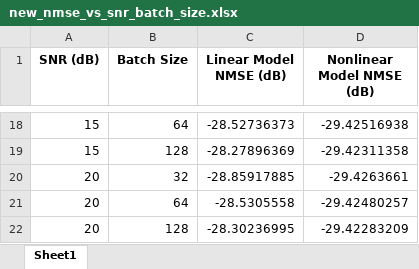
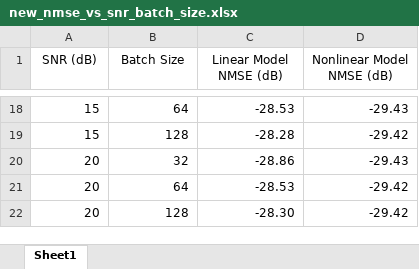
Before and after one commit to GunjanGarg08/MIMO_Channel_Estimation_Deep_Learning_CURIN, an Excel workbook: Batch_Size/Results/new_nmse_vs_snr_batch_size.xlsx, sheet Sheet1, drawn as a sheet; only a part is shown, gaps mark what is left out; values as stored, in another font and other column widths than the file's, no borders; the diff covers the shown part only; the diff names each change by its address in the sheet, - before the commit and + after, or states it on an @@ line.

```diff
--- a/Batch_Size/Results/new_nmse_vs_snr_batch_size.xlsx (sheet Sheet1)
+++ b/Batch_Size/Results/new_nmse_vs_snr_batch_size.xlsx (sheet Sheet1)
-A1:D1 bold: on
+A1:D1 bold: off
-C18 (Linear Model NMSE (dB)): -28.52736373
+C18 (Linear Model NMSE (dB)): -28.53
-D18 (Nonlinear Model NMSE (dB)): -29.42516938
+D18 (Nonlinear Model NMSE (dB)): -29.43
-C19 (Linear Model NMSE (dB)): -28.27896369
+C19 (Linear Model NMSE (dB)): -28.28
-D19 (Nonlinear Model NMSE (dB)): -29.42311358
+D19 (Nonlinear Model NMSE (dB)): -29.42
-C20 (Linear Model NMSE (dB)): -28.85917885
+C20 (Linear Model NMSE (dB)): -28.86
-D20 (Nonlinear Model NMSE (dB)): -29.4263661
+D20 (Nonlinear Model NMSE (dB)): -29.43
-C21 (Linear Model NMSE (dB)): -28.5305558
+C21 (Linear Model NMSE (dB)): -28.53
-D21 (Nonlinear Model NMSE (dB)): -29.42480257
+D21 (Nonlinear Model NMSE (dB)): -29.42
-C22 (Linear Model NMSE (dB)): -28.30236995
+C22 (Linear Model NMSE (dB)): -28.30
-D22 (Nonlinear Model NMSE (dB)): -29.42283209
+D22 (Nonlinear Model NMSE (dB)): -29.42
```
Also changed, not shown: 32 edited cells elsewhere in this sheet, 16 other files.
